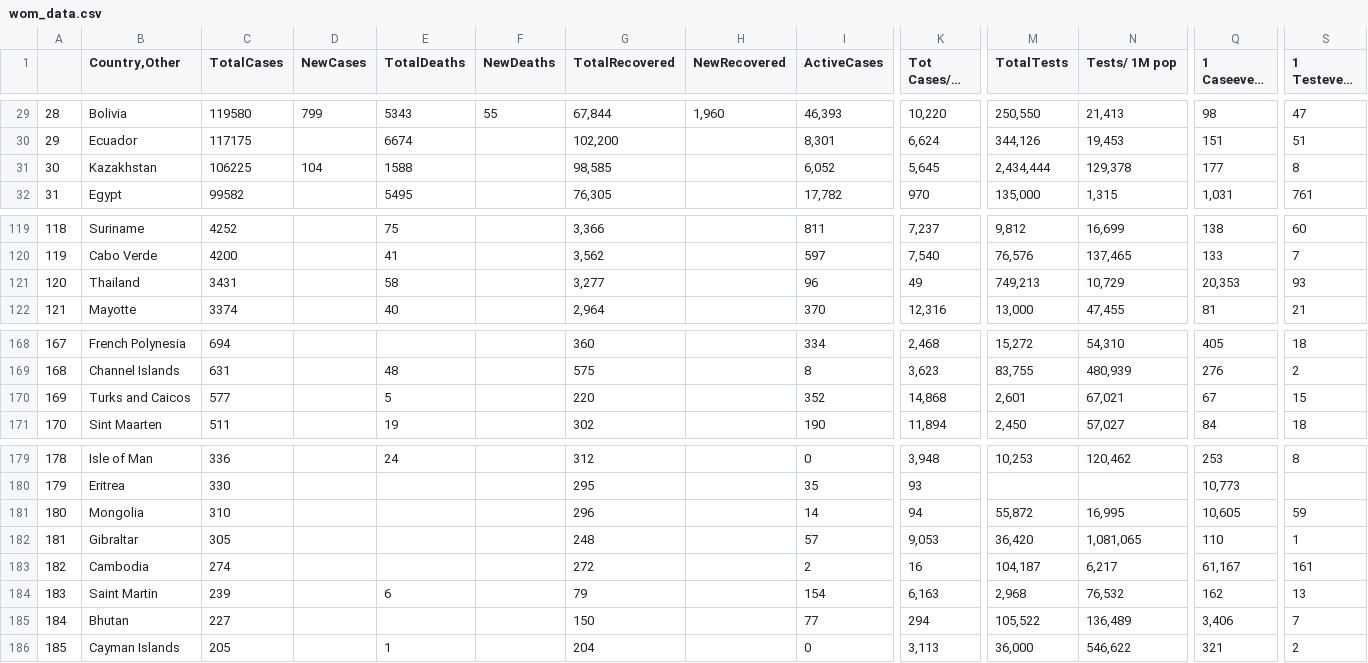
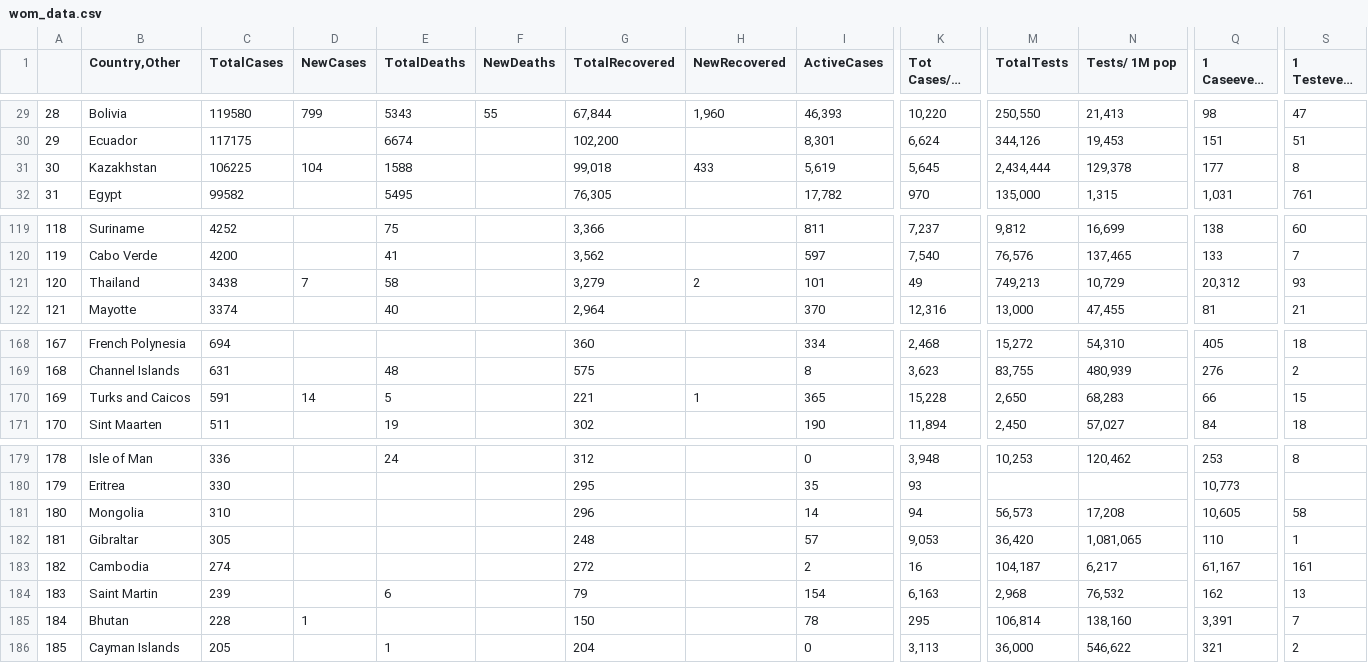
Before and after one commit to iMEdD-Lab/open-data, a CSV file: COVID-19/wom_data.csv, drawn as a sheet; only a part is shown, gaps mark what is left out; long unchanged cells end in …; the diff covers the shown part only; the diff names each change by its address in the sheet, - before the commit and + after, or states it on an @@ line.

```diff
--- a/COVID-19/wom_data.csv
+++ b/COVID-19/wom_data.csv
-G31 (TotalRecovered): 98,585
+G31 (TotalRecovered): 99,018
-H31 (NewRecovered): (empty)
+H31 (NewRecovered): 433
-I31 (ActiveCases): 6,052
+I31 (ActiveCases): 5,619
-C121 (TotalCases): 3431
+C121 (TotalCases): 3438
-D121 (NewCases): (empty)
+D121 (NewCases): 7
-G121 (TotalRecovered): 3,277
+G121 (TotalRecovered): 3,279
-H121 (NewRecovered): (empty)
+H121 (NewRecovered): 2
-I121 (ActiveCases): 96
+I121 (ActiveCases): 101
-Q121 (1 Caseevery X ppl): 20,353
+Q121 (1 Caseevery X ppl): 20,312
-C170 (TotalCases): 577
+C170 (TotalCases): 591
-D170 (NewCases): (empty)
+D170 (NewCases): 14
-G170 (TotalRecovered): 220
+G170 (TotalRecovered): 221
-H170 (NewRecovered): (empty)
+H170 (NewRecovered): 1
-I170 (ActiveCases): 352
+I170 (ActiveCases): 365
-K170 (Tot Cases/1M pop): 14,868
+K170 (Tot Cases/1M pop): 15,228
-M170 (TotalTests): 2,601
+M170 (TotalTests): 2,650
-N170 (Tests/ 1M pop): 67,021
+N170 (Tests/ 1M pop): 68,283
-Q170 (1 Caseevery X ppl): 67
+Q170 (1 Caseevery X ppl): 66
-M181 (TotalTests): 55,872
+M181 (TotalTests): 56,573
-N181 (Tests/ 1M pop): 16,995
+N181 (Tests/ 1M pop): 17,208
-S181 (1 Testevery X ppl): 59
+S181 (1 Testevery X ppl): 58
-C185 (TotalCases): 227
+C185 (TotalCases): 228
-D185 (NewCases): (empty)
+D185 (NewCases): 1
-I185 (ActiveCases): 77
+I185 (ActiveCases): 78
-K185 (Tot Cases/1M pop): 294
+K185 (Tot Cases/1M pop): 295
-M185 (TotalTests): 105,522
+M185 (TotalTests): 106,814
-N185 (Tests/ 1M pop): 136,489
+N185 (Tests/ 1M pop): 138,160
-Q185 (1 Caseevery X ppl): 3,406
+Q185 (1 Caseevery X ppl): 3,391
```
Also changed, not shown: 3 added rows, 3 removed rows and 36 edited cells elsewhere in this file, COVID-19/alerts.csv, 30 other files.
